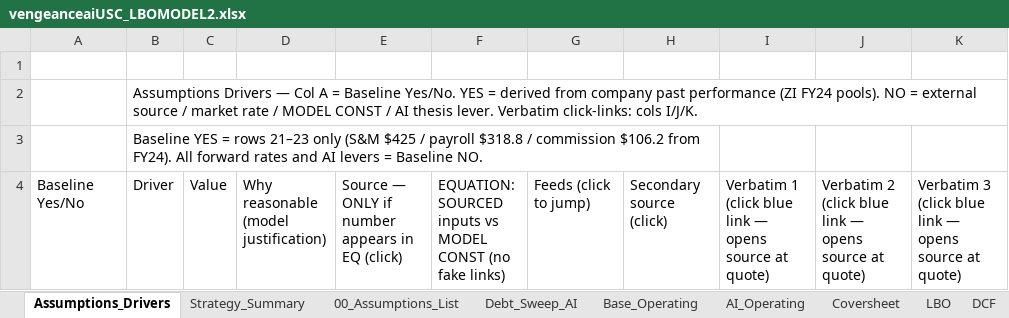
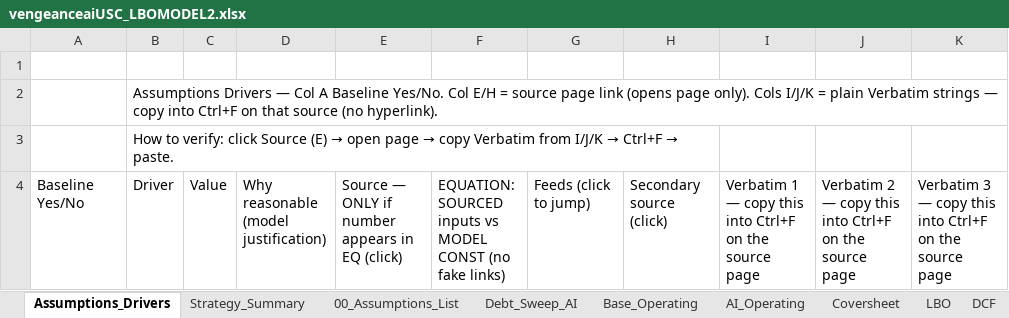
Before and after one commit to vengeanceaiUSC/Rainmaker, an Excel workbook: LBO/output/vengeanceaiUSC_LBOMODEL2.xlsx, sheet Assumptions_Drivers, drawn as a sheet; only a part is shown; values as stored, in another font and other column widths than the file's, no cell formats; the diff covers the shown part only; the diff names each change by its address in the sheet, - before the commit and + after, or states it on an @@ line.

```diff
--- a/LBO/output/vengeanceaiUSC_LBOMODEL2.xlsx (sheet Assumptions_Drivers)
+++ b/LBO/output/vengeanceaiUSC_LBOMODEL2.xlsx (sheet Assumptions_Drivers)
-B2: …Col A = Baseline Yes/No. YES = derived from company past performance (ZI FY24 pools). NO = external source / market rate / MODEL CONST / AI thesis lever. Verbatim click-links: cols I/J/K.
+B2: …Col A Baseline Yes/No. Col E/H = source page link (opens page only). Cols I/J/K = plain Verbatim strings — copy into Ctrl+F on that source (no hyperlink).
@@ B3: Baseline YES = rows 21–23 only (S&M $425 / payroll $318.8 / commission $106.2 from FY24). All forward rates and AI levers = Baseline NO. → How to verify: click Source (E) → open page → copy Verbatim from I/J/K → Ctrl+F → paste. @@
-I4: Verbatim 1 (click blue link — opens source at quote)
+I4: Verbatim 1 — copy this into Ctrl+F on the source page
-J4: Verbatim 2 (click blue link — opens source at quote)
+J4: Verbatim 2 — copy this into Ctrl+F on the source page
-K4: Verbatim 3 (click blue link — opens source at quote)
+K4: Verbatim 3 — copy this into Ctrl+F on the source page
```
Also changed, not shown: 1 added row, 1 removed row and 61 edited cells elsewhere in this sheet, sheet 00_Assumptions_List, cell formats, vengeanceaiUSC_LBOMODEL2.xlsx, 1 other file.
